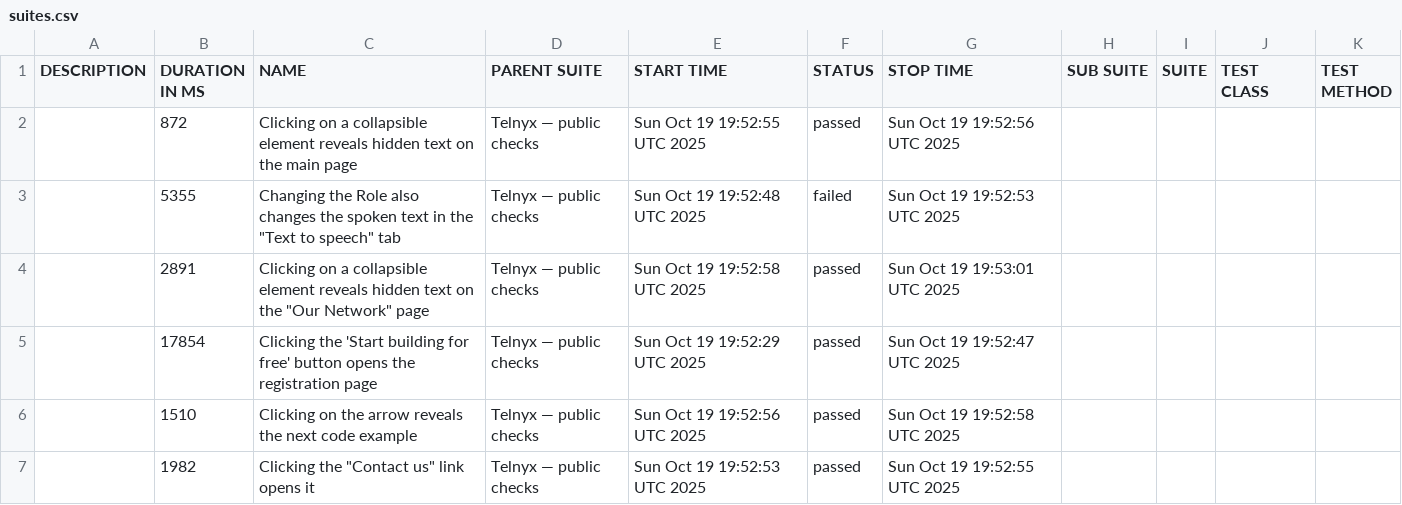
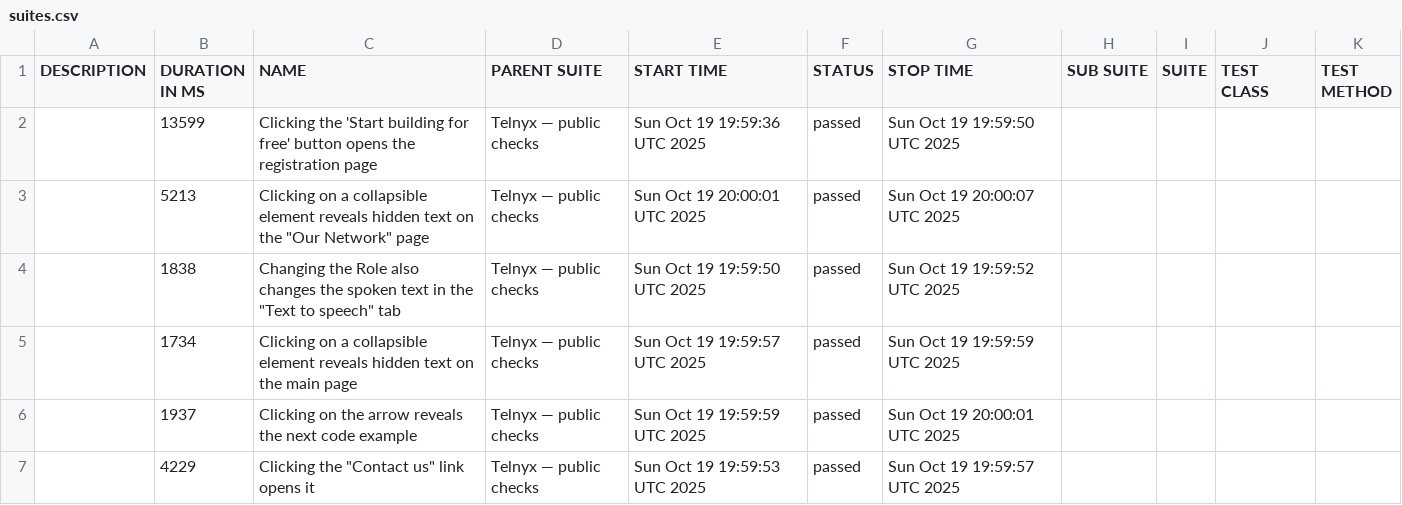
Before and after one commit to Geradot/cucumber-cypress-tests, a CSV file: data/suites.csv, drawn as a sheet.

```diff
--- a/data/suites.csv
+++ b/data/suites.csv
@@ -1,7 +1,7 @@
 "DESCRIPTION","DURATION IN MS","NAME","PARENT SUITE","START TIME","STATUS","STOP TIME","SUB SUITE","SUITE","TEST CLASS","TEST METHOD"
-"","872","Clicking on a collapsible element reveals hidden text on the main page","Telnyx — public checks","Sun Oct 19 19:52:55 UTC 2025","passed","Sun Oct 19 19:52:56 UTC 2025","","","",""
-"","5355","Changing the Role also changes the spoken text in the ""Text to speech"" tab","Telnyx — public checks","Sun Oct 19 19:52:48 UTC 2025","failed","Sun Oct 19 19:52:53 UTC 2025","","","",""
-"","2891","Clicking on a collapsible element reveals hidden text on the ""Our Network"" page","Telnyx — public checks","Sun Oct 19 19:52:58 UTC 2025","passed","Sun Oct 19 19:53:01 UTC 2025","","","",""
-"","17854","Clicking the 'Start building for free' button opens the registration page","Telnyx — public checks","Sun Oct 19 19:52:29 UTC 2025","passed","Sun Oct 19 19:52:47 UTC 2025","","","",""
-"","1510","Clicking on the arrow reveals the next code example","Telnyx — public checks","Sun Oct 19 19:52:56 UTC 2025","passed","Sun Oct 19 19:52:58 UTC 2025","","","",""
-"","1982","Clicking the ""Contact us"" link opens it","Telnyx — public checks","Sun Oct 19 19:52:53 UTC 2025","passed","Sun Oct 19 19:52:55 UTC 2025","","","",""
+"","13599","Clicking the 'Start building for free' button opens the registration page","Telnyx — public checks","Sun Oct 19 19:59:36 UTC 2025","passed","Sun Oct 19 19:59:50 UTC 2025","","","",""
+"","5213","Clicking on a collapsible element reveals hidden text on the ""Our Network"" page","Telnyx — public checks","Sun Oct 19 20:00:01 UTC 2025","passed","Sun Oct 19 20:00:07 UTC 2025","","","",""
+"","1838","Changing the Role also changes the spoken text in the ""Text to speech"" tab","Telnyx — public checks","Sun Oct 19 19:59:50 UTC 2025","passed","Sun Oct 19 19:59:52 UTC 2025","","","",""
+"","1734","Clicking on a collapsible element reveals hidden text on the main page","Telnyx — public checks","Sun Oct 19 19:59:57 UTC 2025","passed","Sun Oct 19 19:59:59 UTC 2025","","","",""
+"","1937","Clicking on the arrow reveals the next code example","Telnyx — public checks","Sun Oct 19 19:59:59 UTC 2025","passed","Sun Oct 19 20:00:01 UTC 2025","","","",""
+"","4229","Clicking the ""Contact us"" link opens it","Telnyx — public checks","Sun Oct 19 19:59:53 UTC 2025","passed","Sun Oct 19 19:59:57 UTC 2025","","","",""
```
Also changed, not shown: 36 other files.
